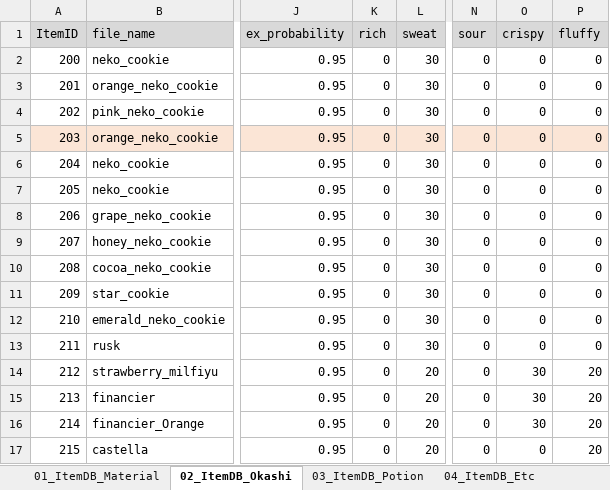
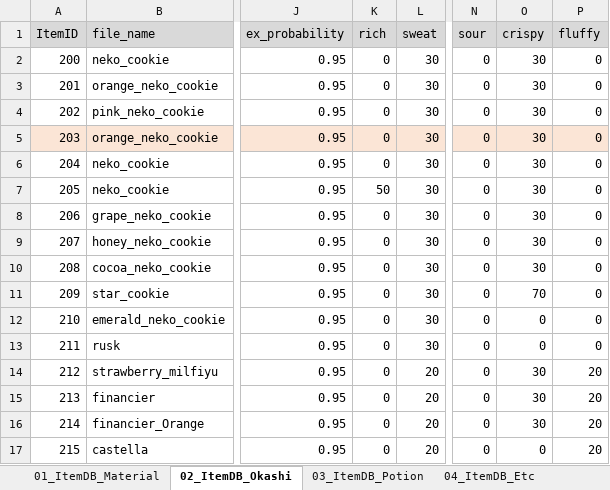
Before and after one commit to matoarita/Okashi_Atlier2, an Excel workbook: Assets/Excel_Data/Entity_ItemDataBase.xlsx, sheet 02_ItemDB_Okashi, drawn as a sheet; only a part is shown, gaps mark what is left out; values as stored, in another font and other column widths than the file's, no borders; the diff names each change by its address in the sheet, - before the commit and + after, or states it on an @@ line.

```diff
--- a/Assets/Excel_Data/Entity_ItemDataBase.xlsx (sheet 02_ItemDB_Okashi)
+++ b/Assets/Excel_Data/Entity_ItemDataBase.xlsx (sheet 02_ItemDB_Okashi)
-O2:O10 (crispy): 0
+O2:O10 (crispy): 30
-K7 (rich): 0
+K7 (rich): 50
-O11 (crispy): 0
+O11 (crispy): 70
```
Also changed, not shown: sheet 01_ItemDB_Material, sheet 03_ItemDB_Potion, Assets/Excel_Data/Entity_slotNameDataBase.xlsx, 43 other files.
